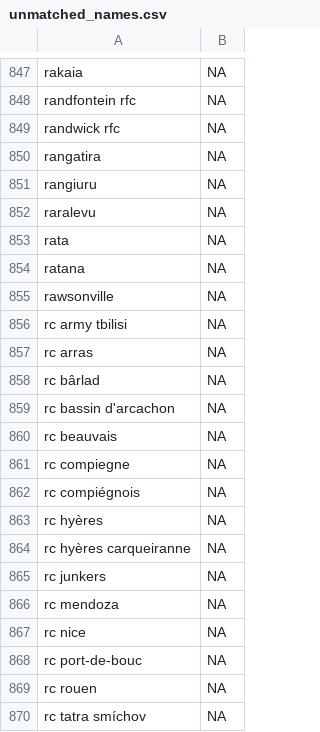
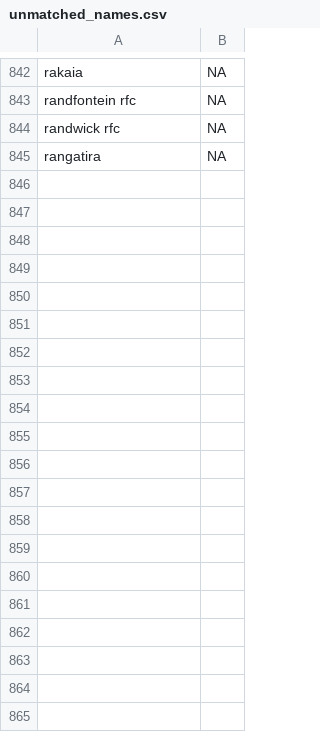
Before and after one commit to CompNet/RugbyScope, a CSV file: data/wikipedia/english/unmatched_names.csv, drawn as a sheet; only a part is shown, gaps mark what is left out; the diff covers the shown part only.

```diff
--- a/data/wikipedia/english/unmatched_names.csv
+++ b/data/wikipedia/english/unmatched_names.csv
@@ -850,21 +845 @@
 "rangatira",NA
-"rangiuru",NA
-"raralevu",NA
-"rata",NA
-"ratana",NA
-"rawsonville",NA
-"rc army tbilisi",NA
-"rc arras",NA
-"rc bârlad",NA
-"rc bassin d'arcachon",NA
-"rc beauvais",NA
-"rc compiegne",NA
-"rc compiégnois",NA
-"rc hyères",NA
-"rc hyères carqueiranne",NA
-"rc junkers",NA
-"rc mendoza",NA
-"rc nice",NA
-"rc port-de-bouc",NA
-"rc rouen",NA
-"rc tatra smíchov",NA
```
Also changed, not shown: 35 removed rows elsewhere in this file, data/wikipedia/english/maps/name2id.csv, data/wikipedia/english/maps/new_teams.csv, 3 other files.
